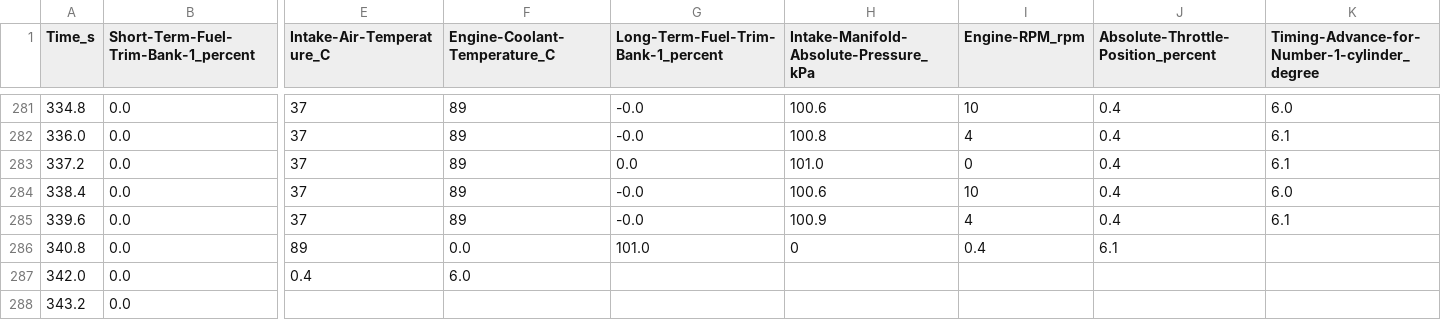
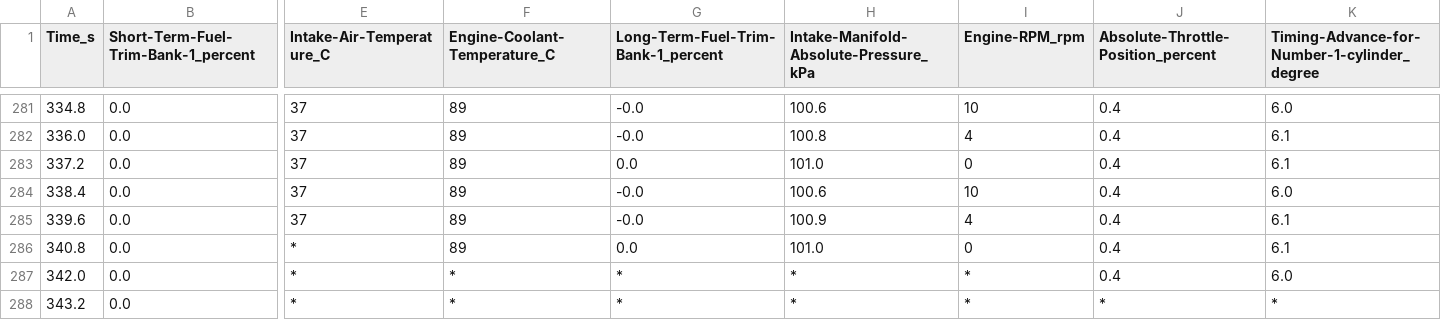
Before and after one commit to Omig12/Car_logs, a CSV file: My BlueDriver Data Logs.csv, drawn as a sheet; only a part is shown, gaps mark what is left out; the diff names each change by its address in the sheet, - before the commit and + after, or states it on an @@ line.

Commit message:
Update My BlueDriver Data Logs.csv

```diff
--- a/My BlueDriver Data Logs.csv
+++ b/My BlueDriver Data Logs.csv
-E286 (Intake-Air-Temperature_C): 89
+E286 (Intake-Air-Temperature_C): *
-F286 (Engine-Coolant-Temperature_C): 0.0
+F286 (Engine-Coolant-Temperature_C): 89
-G286: 101.0
+G286: 0.0
-H286: 0
+H286: 101.0
-I286 (Engine-RPM_rpm): 0.4
+I286 (Engine-RPM_rpm): 0
-J286: 6.1
+J286: 0.4
-K286: (empty)
+K286: 6.1
-E287 (Intake-Air-Temperature_C): 0.4
+E287 (Intake-Air-Temperature_C): *
-F287 (Engine-Coolant-Temperature_C): 6.0
+F287 (Engine-Coolant-Temperature_C): *
-G287:G288: (empty)
+G287:G288: *
-H287:H288: (empty)
+H287:H288: *
-I287:I288 (Engine-RPM_rpm): (empty)
+I287:I288 (Engine-RPM_rpm): *
-J287: (empty)
+J287: 0.4
-K287: (empty)
+K287: 6.0
-E288 (Intake-Air-Temperature_C): (empty)
+E288 (Intake-Air-Temperature_C): *
-F288 (Engine-Coolant-Temperature_C): (empty)
+F288 (Engine-Coolant-Temperature_C): *
-J288: (empty)
+J288: *
-K288: (empty)
+K288: *
```
